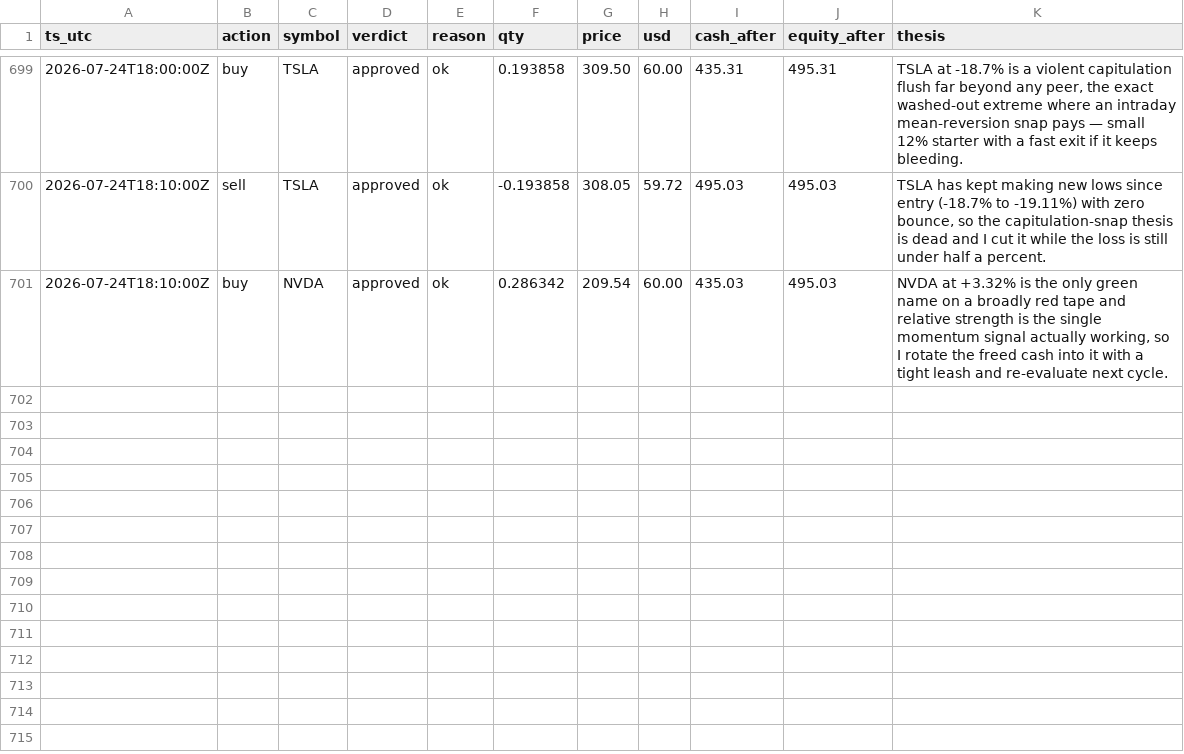
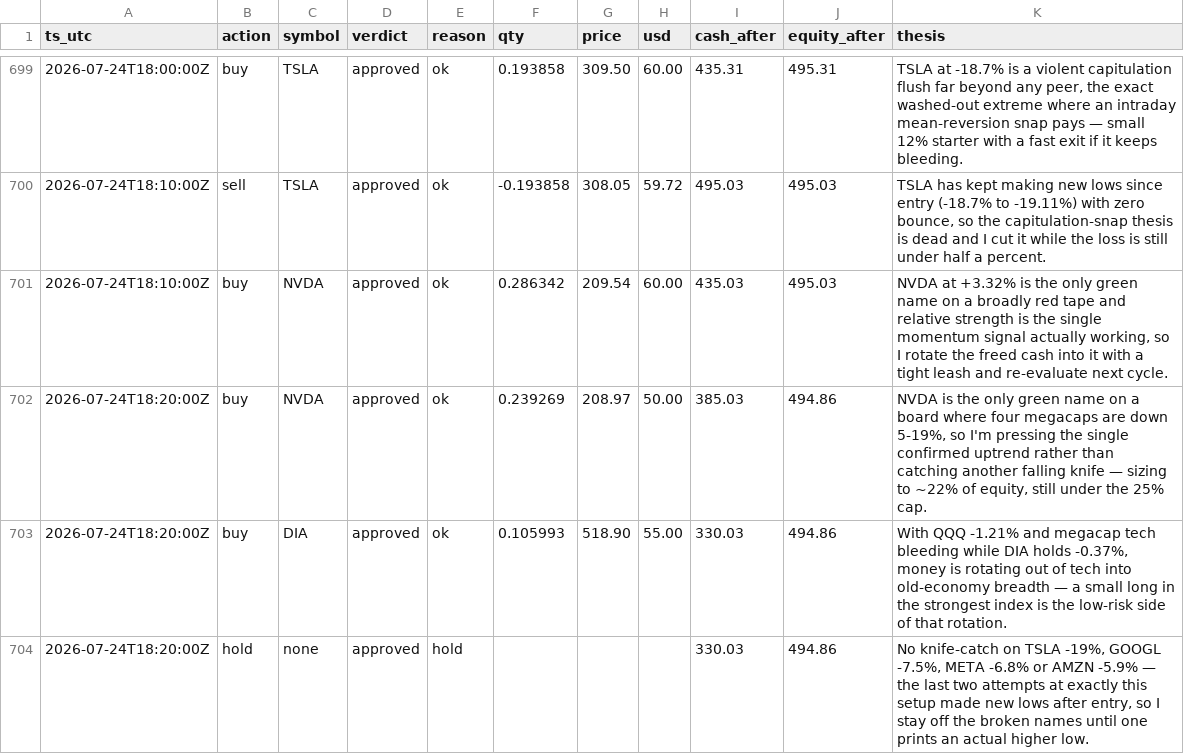
Before and after one commit to JonDipilato/ai-trading-battle, a CSV file: data/scalper/ledger.csv, drawn as a sheet; only a part is shown, gaps mark what is left out.

Commit message:
data: sync 2026-07-24T18:22:00Z

```diff
--- a/data/scalper/ledger.csv
+++ b/data/scalper/ledger.csv
@@ -701 +701,4 @@ ts_utc,action,symbol,verdict,reason,qty,price,usd,cash_after,equity_after,thesis
 2026-07-24T18:10:00Z,buy,NVDA,approved,ok,0.286342,209.54,60.00,435.03,495.03,"NVDA at +3.32% is the only green name on a broadly red tape and relative strength is the single momentum signal actually working, so I rotate the freed cash into it with a tight leash and re-evaluate next cycle."
+2026-07-24T18:20:00Z,buy,NVDA,approved,ok,0.239269,208.97,50.00,385.03,494.86,"NVDA is the only green name on a board where four megacaps are down 5-19%, so I'm pressing the single confirmed uptrend rather than catching another falling knife — sizing to ~22% of equity, still under the 25% cap."
+2026-07-24T18:20:00Z,buy,DIA,approved,ok,0.105993,518.90,55.00,330.03,494.86,"With QQQ -1.21% and megacap tech bleeding while DIA holds -0.37%, money is rotating out of tech into old-economy breadth — a small long in the strongest index is the low-risk side of that rotation."
+2026-07-24T18:20:00Z,hold,none,approved,hold,,,,330.03,494.86,"No knife-catch on TSLA -19%, GOOGL -7.5%, META -6.8% or AMZN -5.9% — the last two attempts at exactly this setup made new lows after entry, so I stay off the broken names until one prints an actual higher low."
```
Also changed, not shown: data/scalper/equity_curve.csv.
